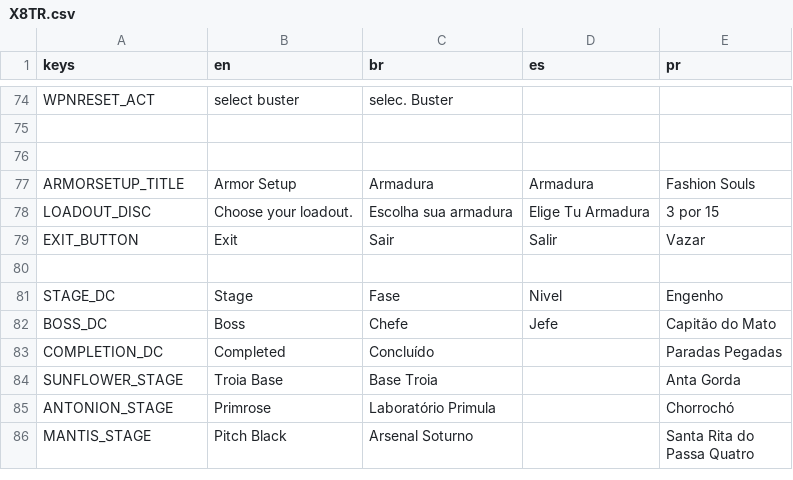
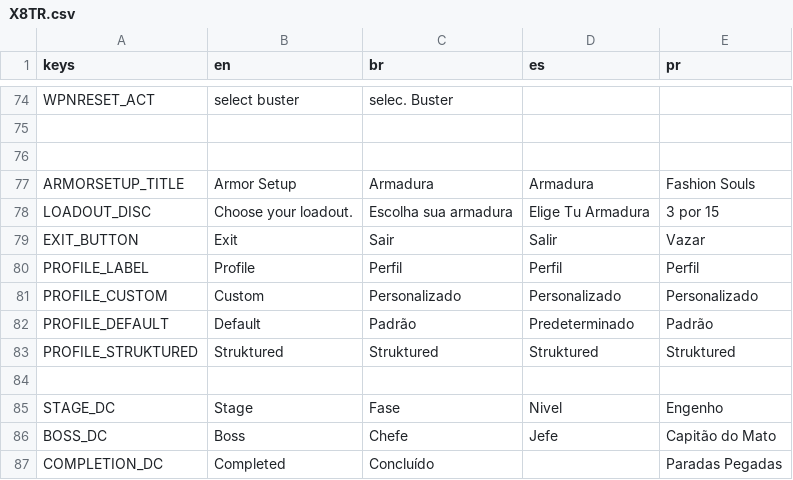
Before and after one commit to struktured-labs/Mega-Man-X8-16-bit, a CSV file: src/Localization/X8TR.csv, drawn as a sheet; only a part is shown, gaps mark what is left out; the shorter side is filled out with more unchanged rows; the diff names each change by its address in the sheet, - before the commit and + after, or states it on an @@ line.

```diff
--- a/src/Localization/X8TR.csv
+++ b/src/Localization/X8TR.csv
+row 80: PROFILE_LABEL | Profile | Perfil | Perfil | Perfil
+row 81: PROFILE_CUSTOM | Custom | Personalizado | Personalizado | Personalizado
+row 82: PROFILE_DEFAULT | Default | Padrão | Predeterminado | Padrão
+row 83: PROFILE_STRUKTURED | Struktured | Struktured | Struktured | Struktured
```
Also changed, not shown: src/Localization/test1.csv, src/Localization/x8localization.csv, 22 other files.
